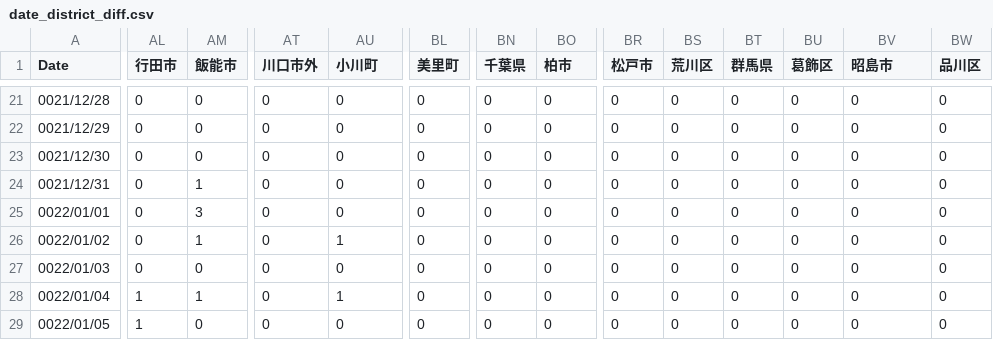
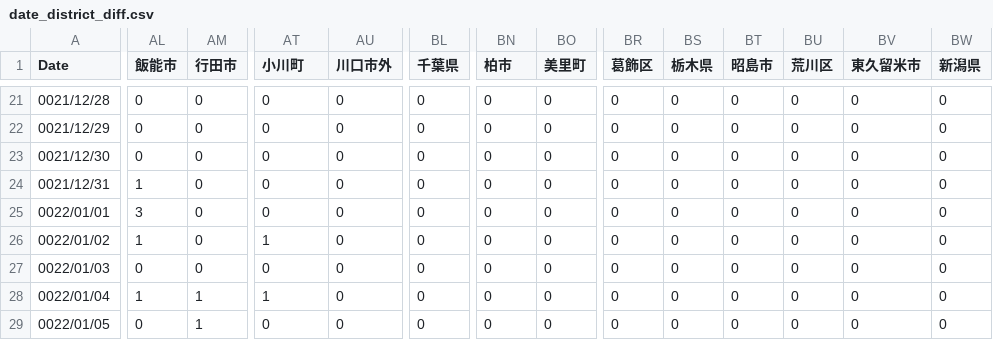
Before and after one commit to mtoyoda/covid19-saitama-data, a CSV file: date_district_diff.csv, drawn as a sheet; only a part is shown, gaps mark what is left out; the diff covers the shown part only; the diff names each change by its address in the sheet, - before the commit and + after, or states it on an @@ line.

Commit message:
update data

```diff
--- a/date_district_diff.csv
+++ b/date_district_diff.csv
-AL1: 行田市
+AL1: 飯能市
-AM1: 飯能市
+AM1: 行田市
-AT1: 川口市外
+AT1: 小川町
-AU1: 小川町
+AU1: 川口市外
-BL1: 美里町
+BL1: 千葉県
-BN1: 千葉県
+BN1: 柏市
-BO1: 柏市
+BO1: 美里町
-BR1: 松戸市
+BR1: 葛飾区
-BS1: 荒川区
+BS1: 栃木県
-BT1: 群馬県
+BT1: 昭島市
-BU1: 葛飾区
+BU1: 荒川区
-BV1: 昭島市
+BV1: 東久留米市
-BW1: 品川区
+BW1: 新潟県
-AL24 (飯能市): 0
+AL24 (飯能市): 1
-AM24 (行田市): 1
+AM24 (行田市): 0
-AL25 (飯能市): 0
+AL25 (飯能市): 3
-AM25 (行田市): 3
+AM25 (行田市): 0
-AL26 (飯能市): 0
+AL26 (飯能市): 1
-AM26 (行田市): 1
+AM26 (行田市): 0
-AT26 (小川町): 0
+AT26 (小川町): 1
-AU26 (川口市外): 1
+AU26 (川口市外): 0
-AT28 (小川町): 0
+AT28 (小川町): 1
-AU28 (川口市外): 1
+AU28 (川口市外): 0
-AL29 (飯能市): 1
+AL29 (飯能市): 0
-AM29 (行田市): 0
+AM29 (行田市): 1
```
Also changed, not shown: 75 edited cells elsewhere in this file.
